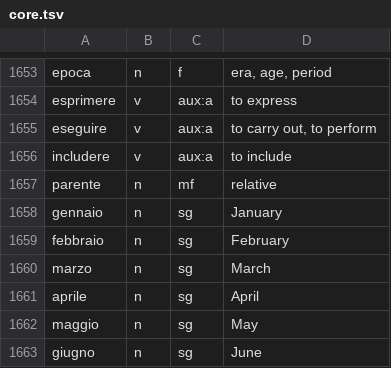
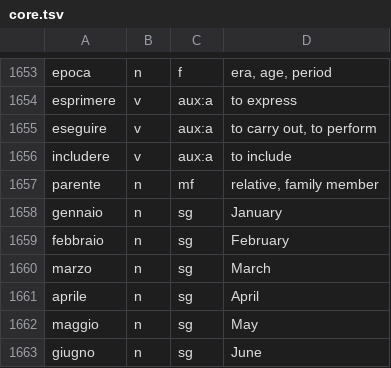
Before and after one commit to ericianni/italiano-1500, a TSV file: tools/src/core.tsv, drawn as a sheet; only a part is shown, gaps mark what is left out.

```diff
--- a/tools/src/core.tsv
+++ b/tools/src/core.tsv
@@ -1656,3 +1656,3 @@ eseguire	v	aux:a	to carry out, to perform
 includere	v	aux:a	to include
-parente	n	mf	relative
+parente	n	mf	relative, family member
 gennaio	n	sg	January
```
Also changed, not shown: 11 other files.
